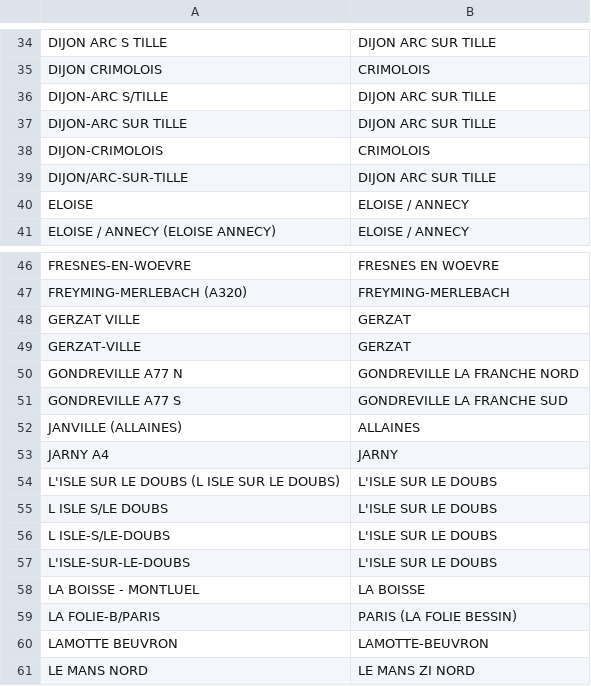
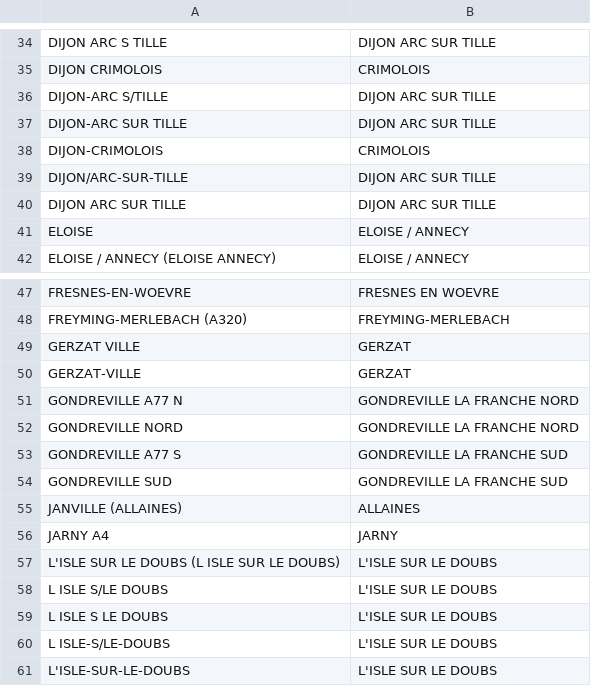
Before and after one commit to kpouer/waze-toll-tool, a CSV file: prices/alias.csv, drawn as a sheet; only a part is shown, gaps mark what is left out; the shorter side is filled out with more unchanged rows; the diff names each change by its address in the sheet, - before the commit and + after, or states it on an @@ line.

Commit message:
fix some aliases

```diff
--- a/prices/alias.csv
+++ b/prices/alias.csv
+row 40: DIJON ARC SUR TILLE | DIJON ARC SUR TILLE
+row 52: GONDREVILLE NORD | GONDREVILLE LA FRANCHE NORD
+row 54: GONDREVILLE SUD | GONDREVILLE LA FRANCHE SUD
+row 59: L ISLE S LE DOUBS | L'ISLE SUR LE DOUBS
```
